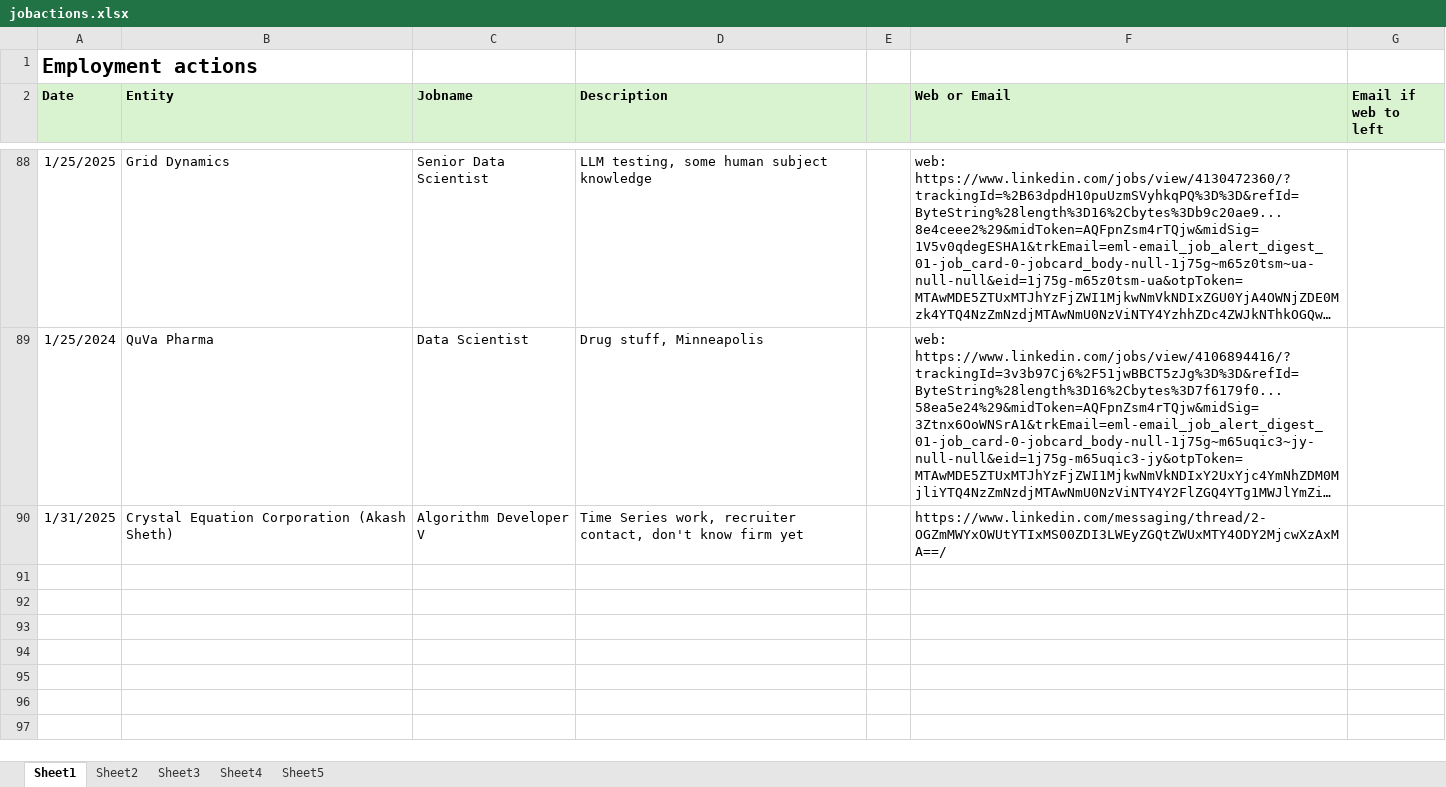
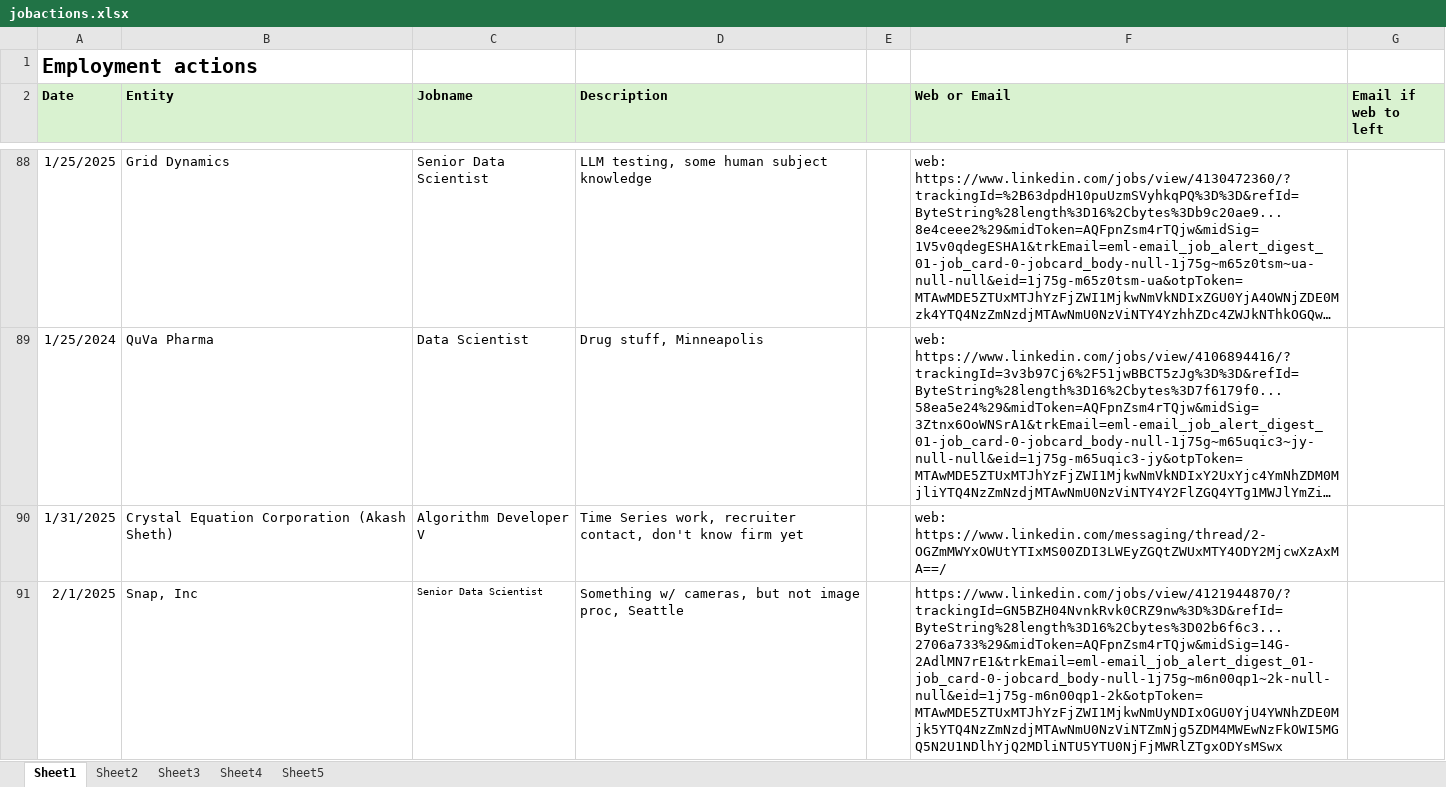
Before and after one commit to notuntoward/ref, an Excel workbook: obsidian/Obsidian Share Vault/Work/Between Jobs/QCELLs offboarding/attachments/jobactions.xlsx, sheet Sheet1, drawn as a sheet; only a part is shown, gaps mark what is left out; long unchanged cells end in …; values as stored, in another font and other column widths than the file's, no borders; the diff names each change by its address in the sheet, - before the commit and + after, or states it on an @@ line.

Commit message:
obsidian backup auto: 2025-02-01 22:21:32
Affected files:
obsidian/Obsidian Share Vault/Work/Between Jobs/QCELLs offboarding/attachments/jobactions.xlsx

```diff
--- a/obsidian/Obsidian Share Vault/Work/Between Jobs/QCELLs offboarding/attachments/jobactions.xlsx (sheet Sheet1)
+++ b/obsidian/Obsidian Share Vault/Work/Between Jobs/QCELLs offboarding/attachments/jobactions.xlsx (sheet Sheet1)
-F90 (Web or Email): https://www.linkedin.com/messaging/thread/2-OGZmMWYxOWUtYTIxMS00ZDI3LWEyZGQtZWUxMTY4ODY2MjcwXzAxMA==/
+F90 (Web or Email): web: https://www.linkedin.com/messaging/thread/2-OGZmMWYxOWUtYTIxMS00ZDI3LWEyZGQtZWUxMTY4ODY2MjcwXzAxMA==/
+row 91: 2/1/2025 | Snap, Inc | Senior Data Scientist | Something w/ cameras, but not image proc, Seattle |  | https://www.linkedin.com/jobs/view/4121944870/?trackingId=GN5BZH04NvnkRvk0CRZ9nw%3D%3D&refId=ByteString%28length%3D16%2Cbytes%3D02b6f6c3...2706a733%29&midToken=AQFpnZsm4rTQjw&midSig=14G-2AdlMN7rE1&trkEmail=eml-email_job_alert_digest_01-job_card-0-jobcard_body-null-1j75g~m6n00qp1~2k-null-null&eid=1j75g-m6n00qp1-2k&otpToken=MTAwMDE5ZTUxMTJhYzFjZWI1MjkwNmUyNDIxOGU0YjU4YWNhZDE0Mjk5YTQ4NzZmNzdjMTAwNmU0NzViNTZmNjg5ZDM4MWEwNzFkOWI5MGQ5N2U1NDlhYjQ2MDliNTU5YTU0NjFjMWRlZTgxODYsMSwx
```
